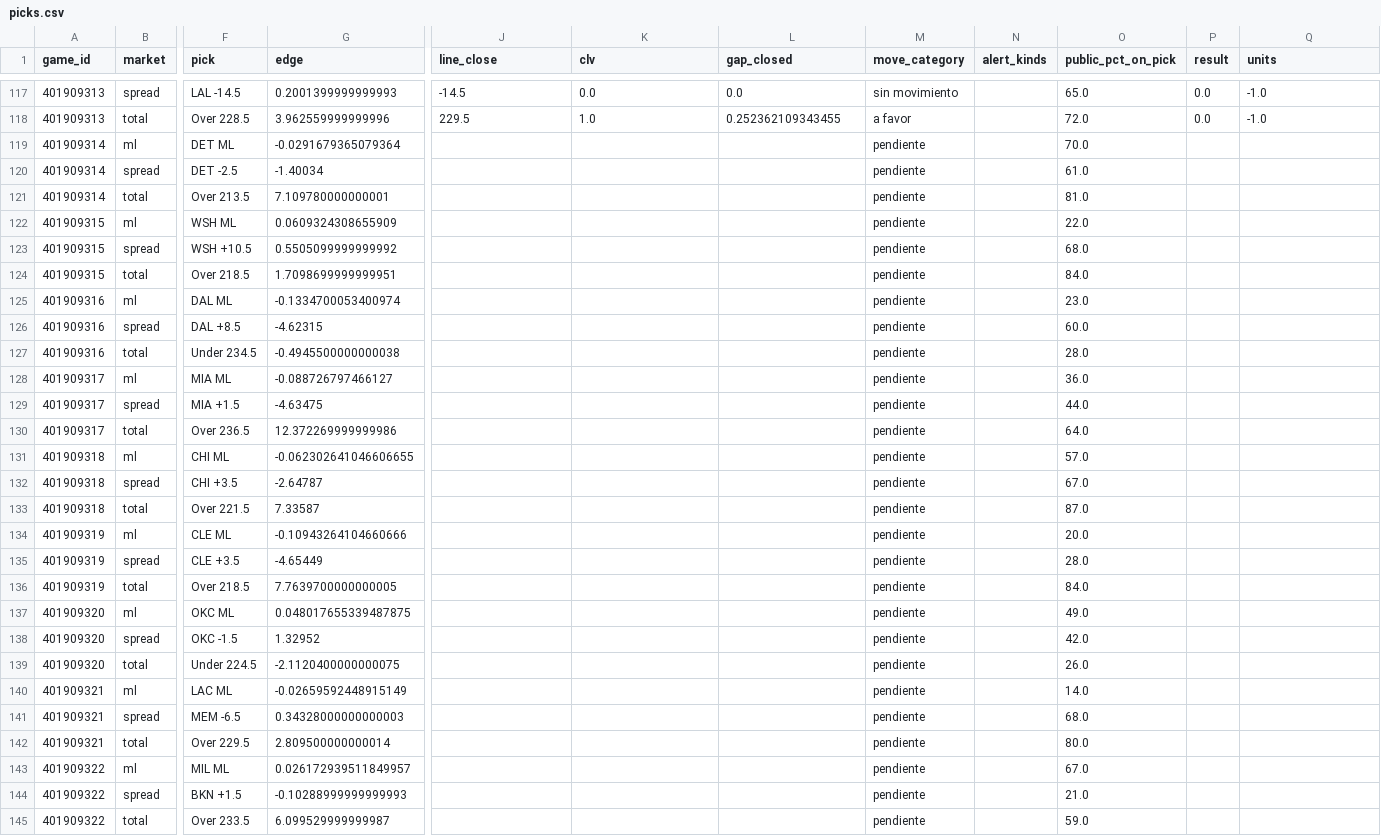
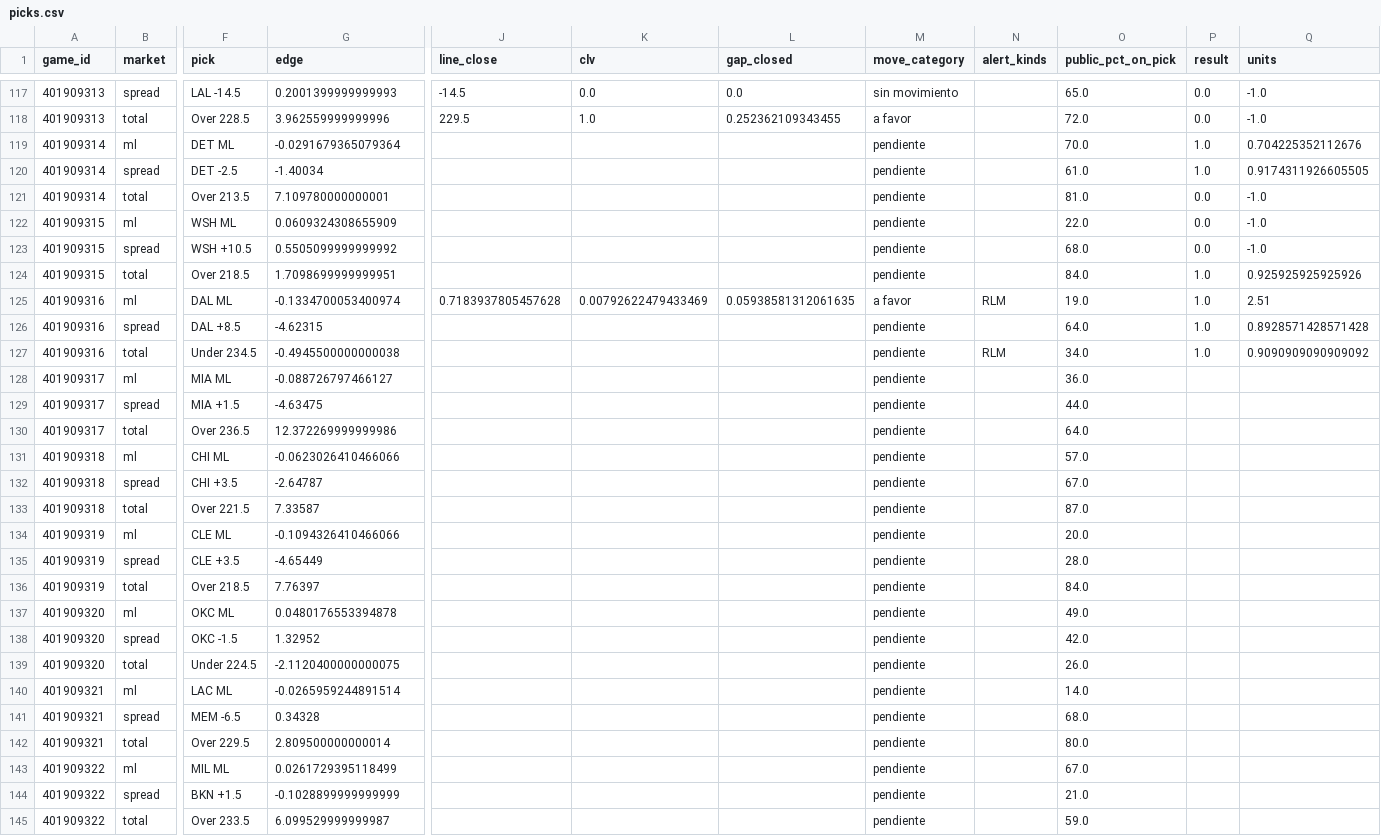
Before and after one commit to DaveBarracuda/nba-quant, a CSV file: ledger/github/picks.csv, drawn as a sheet; only a part is shown, gaps mark what is left out; the diff covers the shown part only; the diff names each change by its address in the sheet, - before the commit and + after, or states it on an @@ line.

```diff
--- a/ledger/github/picks.csv
+++ b/ledger/github/picks.csv
-P119:P120 (result): (empty)
+P119:P120 (result): 1.0
-Q119 (units): (empty)
+Q119 (units): 0.704225352112676
-Q120 (units): (empty)
+Q120 (units): 0.9174311926605505
-P121:P123 (result): (empty)
+P121:P123 (result): 0.0
-Q121:Q123 (units): (empty)
+Q121:Q123 (units): -1.0
-P124:P127 (result): (empty)
+P124:P127 (result): 1.0
-Q124 (units): (empty)
+Q124 (units): 0.925925925925926
-J125 (line_close): (empty)
+J125 (line_close): 0.7183937805457628
-K125 (clv): (empty)
+K125 (clv): 0.00792622479433469
-L125 (gap_closed): (empty)
+L125 (gap_closed): 0.05938581312061635
-M125 (move_category): pendiente
+M125 (move_category): a favor
-N125 (alert_kinds): (empty)
+N125 (alert_kinds): RLM
-O125 (public_pct_on_pick): 23.0
+O125 (public_pct_on_pick): 19.0
-Q125 (units): (empty)
+Q125 (units): 2.51
-O126 (public_pct_on_pick): 60.0
+O126 (public_pct_on_pick): 64.0
-Q126 (units): (empty)
+Q126 (units): 0.8928571428571428
-N127 (alert_kinds): (empty)
+N127 (alert_kinds): RLM
-O127 (public_pct_on_pick): 28.0
+O127 (public_pct_on_pick): 34.0
-Q127 (units): (empty)
+Q127 (units): 0.9090909090909092
-G131 (edge): -0.062302641046606655
+G131 (edge): -0.0623026410466066
-G134 (edge): -0.10943264104660666
+G134 (edge): -0.1094326410466066
-G136 (edge): 7.7639700000000005
+G136 (edge): 7.76397
-G137 (edge): 0.048017655339487875
+G137 (edge): 0.0480176553394878
-G140 (edge): -0.02659592448915149
+G140 (edge): -0.0265959244891514
-G141 (edge): 0.34328000000000003
+G141 (edge): 0.34328
-G143 (edge): 0.026172939511849957
+G143 (edge): 0.0261729395118499
-G144 (edge): -0.10288999999999993
+G144 (edge): -0.1028899999999999
```
Also changed, not shown: 4 edited cells elsewhere in this file, ledger/github/summary.csv, 1 other file.
